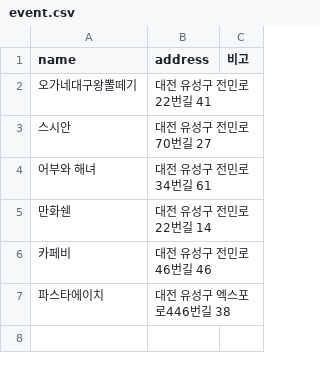
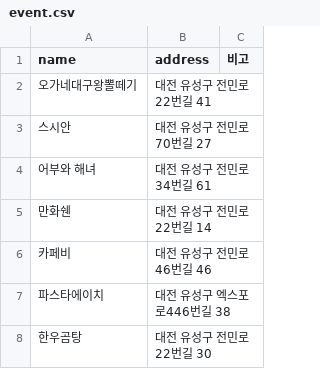
Before and after one commit to cdshadow/matjib_dsi, a CSV file: event.csv, drawn as a sheet; the diff names each change by its address in the sheet, - before the commit and + after, or states it on an @@ line.

Commit message:
Update event.csv

```diff
--- a/event.csv
+++ b/event.csv
+row 8: 한우곰탕 | 대전 유성구 전민로22번길 30
```
